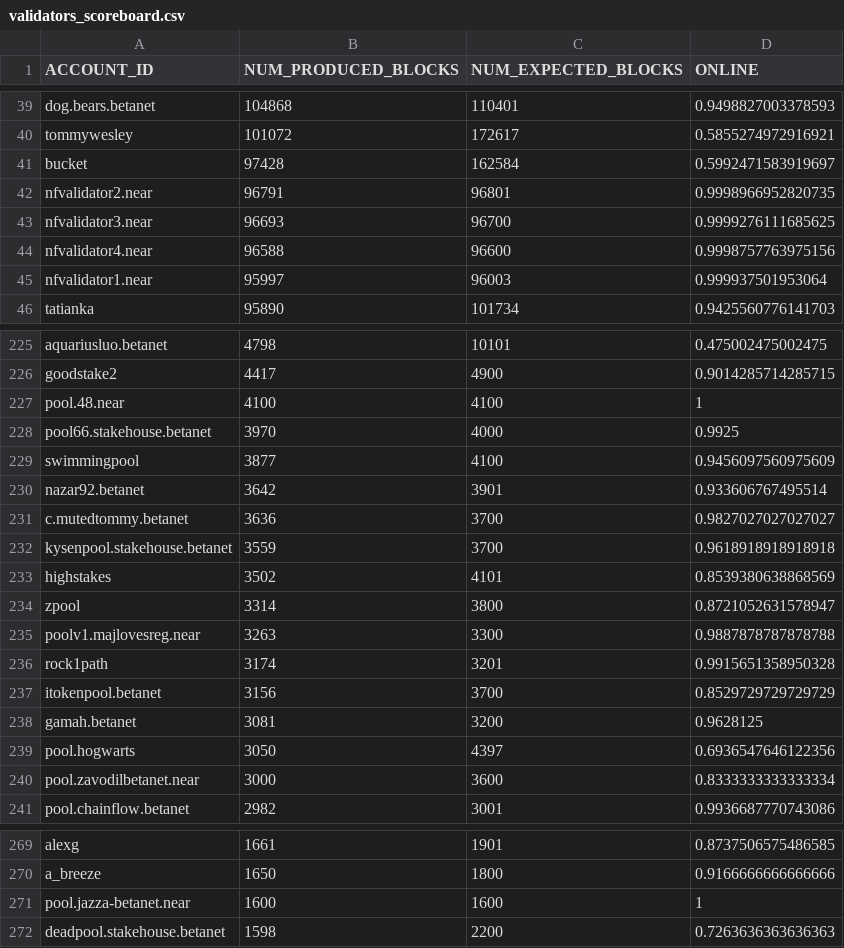
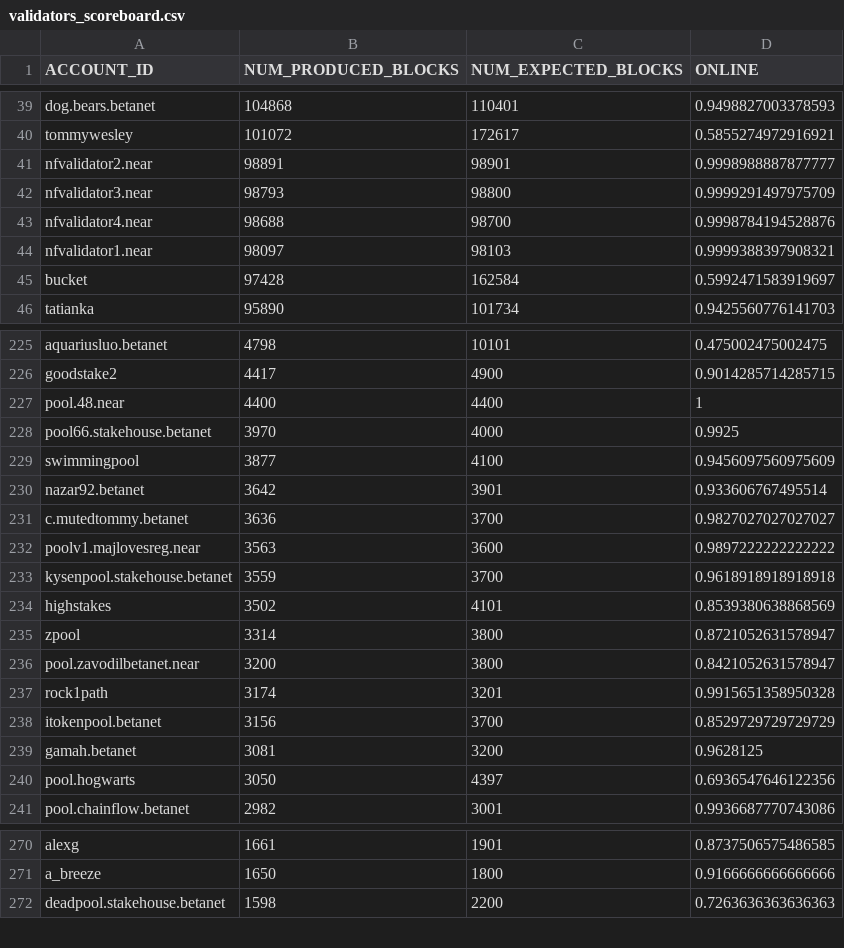
Before and after one commit to frol/near-validators-scoreboard, a CSV file: validators_scoreboard.csv, drawn as a sheet; only a part is shown, gaps mark what is left out; the diff covers the shown part only.

```diff
--- a/validators_scoreboard.csv
+++ b/validators_scoreboard.csv
@@ -40,7 +40,7 @@ ACCOUNT_ID,NUM_PRODUCED_BLOCKS,NUM_EXPECTED_BLOCKS,ONLINE
 "tommywesley",101072,172617,0.5855274972916921
+"nfvalidator2.near",98891,98901,0.9998988887877777
+"nfvalidator3.near",98793,98800,0.9999291497975709
+"nfvalidator4.near",98688,98700,0.9998784194528876
+"nfvalidator1.near",98097,98103,0.9999388397908321
 "bucket",97428,162584,0.5992471583919697
-"nfvalidator2.near",96791,96801,0.9998966952820735
-"nfvalidator3.near",96693,96700,0.9999276111685625
-"nfvalidator4.near",96588,96600,0.9998757763975156
-"nfvalidator1.near",95997,96003,0.999937501953064
 "tatianka",95890,101734,0.9425560776141703
@@ -226,3 +226,3 @@ ACCOUNT_ID,NUM_PRODUCED_BLOCKS,NUM_EXPECTED_BLOCKS,ONLINE
 "goodstake2",4417,4900,0.9014285714285715
-"pool.48.near",4100,4100,1
+"pool.48.near",4400,4400,1
 "pool66.stakehouse.betanet",3970,4000,0.9925
@@ -231,2 +231,3 @@ ACCOUNT_ID,NUM_PRODUCED_BLOCKS,NUM_EXPECTED_BLOCKS,ONLINE
 "c.mutedtommy.betanet",3636,3700,0.9827027027027027
+"poolv1.majlovesreg.near",3563,3600,0.9897222222222222
 "kysenpool.stakehouse.betanet",3559,3700,0.9618918918918918
@@ -234,3 +235,3 @@ ACCOUNT_ID,NUM_PRODUCED_BLOCKS,NUM_EXPECTED_BLOCKS,ONLINE
 "zpool",3314,3800,0.8721052631578947
-"poolv1.majlovesreg.near",3263,3300,0.9887878787878788
+"pool.zavodilbetanet.near",3200,3800,0.8421052631578947
 "rock1path",3174,3201,0.9915651358950328
@@ -239,3 +240,2 @@ ACCOUNT_ID,NUM_PRODUCED_BLOCKS,NUM_EXPECTED_BLOCKS,ONLINE
 "pool.hogwarts",3050,4397,0.6936547646122356
-"pool.zavodilbetanet.near",3000,3600,0.8333333333333334
 "pool.chainflow.betanet",2982,3001,0.9936687770743086
@@ -270,3 +271,2 @@ ACCOUNT_ID,NUM_PRODUCED_BLOCKS,NUM_EXPECTED_BLOCKS,ONLINE
 "a_breeze",1650,1800,0.9166666666666666
-"pool.jazza-betanet.near",1600,1600,1
 "deadpool.stakehouse.betanet",1598,2200,0.7263636363636363
```
Also changed, not shown: 4 added rows and 3 removed rows elsewhere in this file, 2 other files.
